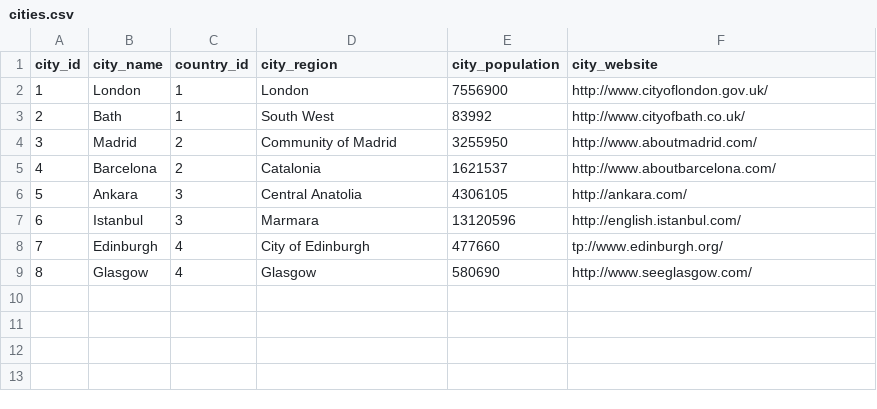
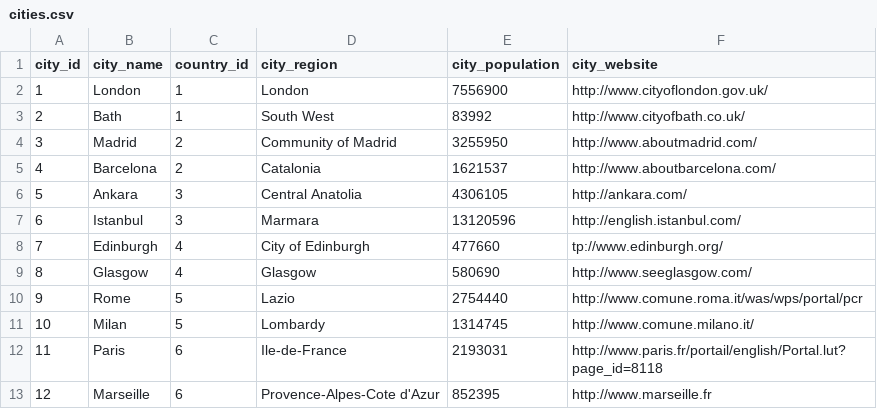
Before and after one commit to asams/europeanTravel, a CSV file: cities.csv, drawn as a sheet.

Commit message:
added France and Italy

```diff
--- a/cities.csv
+++ b/cities.csv
@@ -9 +9,5 @@ city_id,city_name,country_id,city_region,city_population,city_website
 8,Glasgow,4,Glasgow,580690,http://www.seeglasgow.com/
+9,Rome,5,Lazio,2754440,http://www.comune.roma.it/was/wps/portal/pcr
+10,Milan,5,Lombardy,1314745,http://www.comune.milano.it/
+11,Paris,6,Ile-de-France,2193031,http://www.paris.fr/portail/english/Portal.lut?page_id=8118
+12,Marseille,6,Provence-Alpes-Cote d'Azur,852395,http://www.marseille.fr
```
Also changed, not shown: countries.csv, 1 other file.
